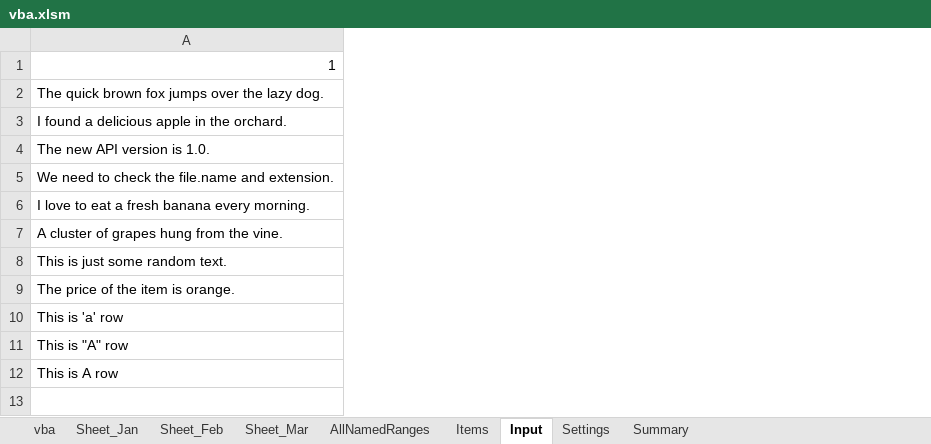
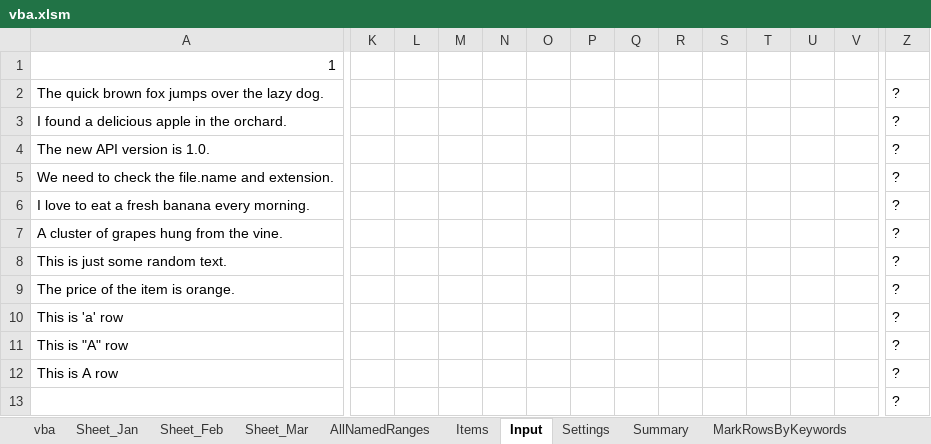
Before and after one commit to znbwork/FileFormatSample, an Excel workbook: excel/xlsm/vba.xlsm, sheet Input, drawn as a sheet; only a part is shown, gaps mark what is left out; values as stored, in another font and other column widths than the file's, no borders; the diff covers the shown part only; the diff names each change by its address in the sheet, - before the commit and + after, or states it on an @@ line.

Commit message:
feat(excel): 添加按输入关键词标记行的功能
- 新增 MarkRowsByInputKeywordsInputVersion 模块，支持通过输入框指定关键词进行匹配
- 新增 MarkRowsByInputKeywordsSettingVersion 模块，使用预设关键词数组进行匹配
- 新增 GetSheetBounds 函数用于动态确定工作表边界
- 新增 TrimKeywords 子程序用于清理关键词首尾空格- 实现对指定工作表中包含关键词的行在新增列中标记的功能
- 支持大小写不敏感的关键词匹配- 提供处理完成提示信息及错误处理机制

```diff
--- a/excel/xlsm/vba.xlsm (sheet Input)
+++ b/excel/xlsm/vba.xlsm (sheet Input)
+sheet tab: MarkRowsByKeywords
+column K, empty
+column L, empty
+column M, empty
+column N, empty
+column O, empty
+column P, empty
+column Q, empty
+column R, empty
+column S, empty
+column T, empty
+column U, empty
+column V, empty
+column Z, rows 2-13: all ?
```
Also changed, not shown: 3 added columns elsewhere in this sheet, sheet Summary, charts or pictures, 3 other files.
